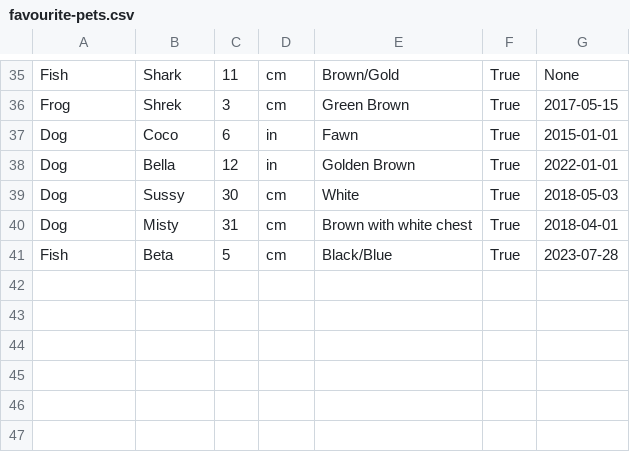
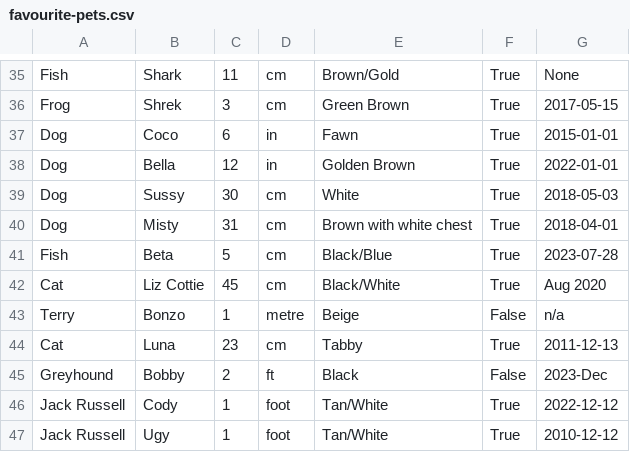
Before and after one commit to mycourseresource/datastore, a CSV file: favourite-pets.csv, drawn as a sheet; only a part is shown, gaps mark what is left out.

Commit message:
Update favourite-pets.csv

```diff
--- a/favourite-pets.csv
+++ b/favourite-pets.csv
@@ -41 +41,7 @@
 "Fish","Beta",5,"cm","Black/Blue",True,"2023-07-28"
+"Cat","Liz Cottie",45,"cm","Black/White",True,"Aug 2020"
+"Terry","Bonzo",1,"metre","Beige",False,"n/a"
+"Cat","Luna",23,"cm","Tabby",True,"2011-12-13"
+"Greyhound","Bobby",2,"ft","Black",False,"2023-Dec"
+"Jack Russell","Cody",1,"foot","Tan/White",True,"2022-12-12"
+"Jack Russell","Ugy",1,"foot","Tan/White",True,"2010-12-12"
```
